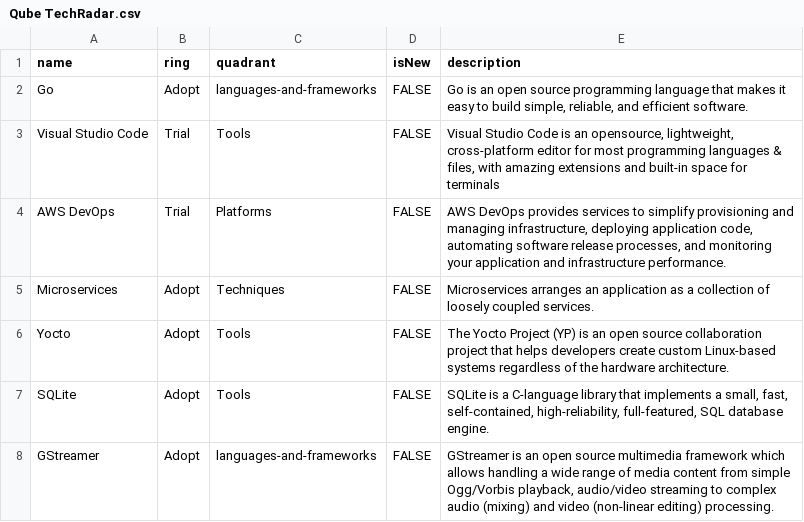
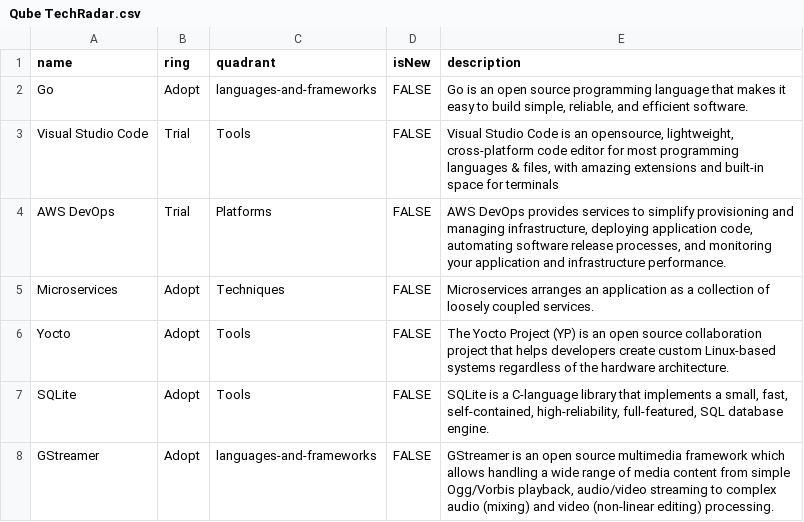
Before and after one commit to RealImage/techradar, a CSV file: Qube TechRadar.csv, drawn as a sheet.

Commit message:
Changed editor to code editor

```diff
--- a/Qube TechRadar.csv
+++ b/Qube TechRadar.csv
@@ -2,3 +2,3 @@ name,ring,quadrant,isNew,description
 Go,Adopt,languages-and-frameworks,FALSE,"Go is an open source programming language that makes it easy to build simple, reliable, and efficient software."
-Visual Studio Code,Trial,Tools,FALSE,"Visual Studio Code is an opensource, lightweight, cross-platform editor for most programming languages & files, with amazing extensions and built-in space for terminals"
+Visual Studio Code,Trial,Tools,FALSE,"Visual Studio Code is an opensource, lightweight, cross-platform code editor for most programming languages & files, with amazing extensions and built-in space for terminals"
 AWS DevOps,Trial,Platforms,FALSE,"AWS DevOps provides services to simplify provisioning and managing infrastructure, deploying application code, automating software release processes, and monitoring your application and infrastructure performance."
```
